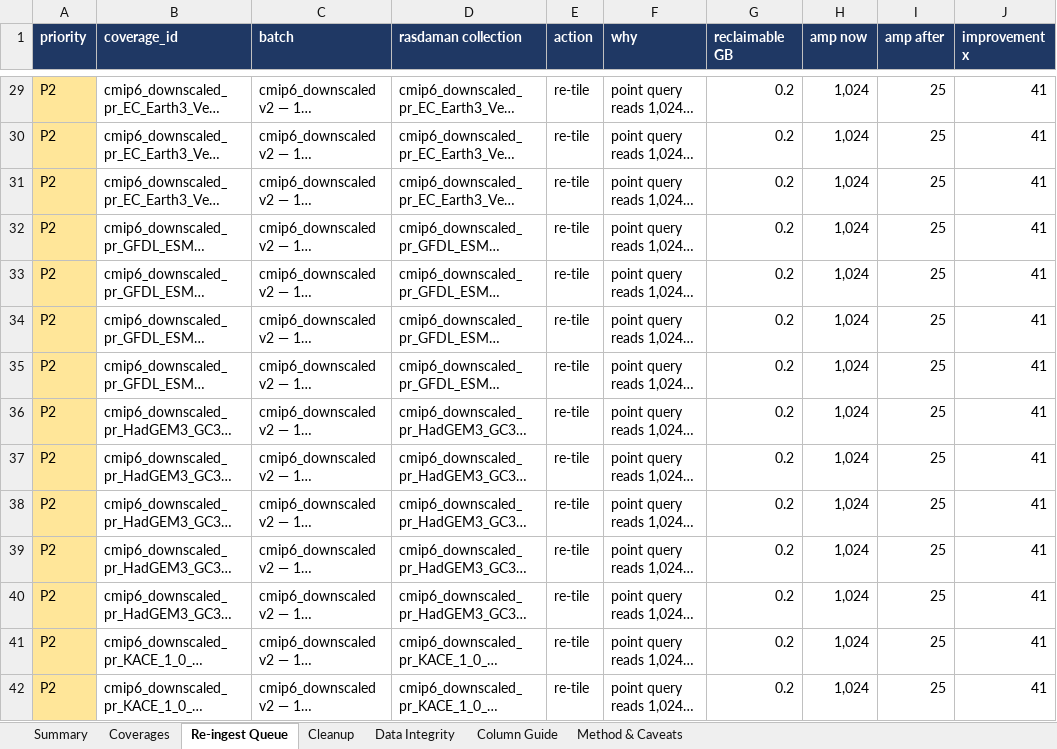
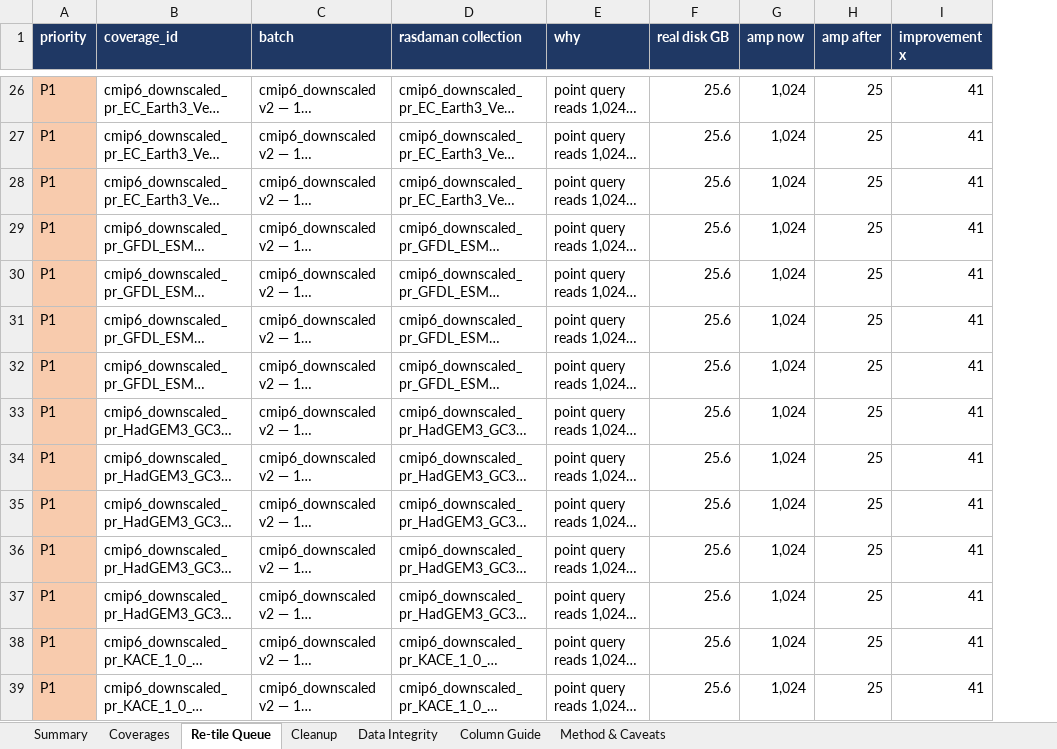
Before and after one commit to ua-snap/rasdaman-audit, an Excel workbook: rasdaman_tiling_audit.xlsx, sheet Re-tile Queue, drawn as a sheet; only a part is shown, gaps mark what is left out; long unchanged cells end in …; values as stored, in another font and other column widths than the file's, no borders; removed rows and columns are numbered as before the commit, all else as after; the diff covers the shown part only; the diff names each change by its address in the sheet, - before the commit and + after, or states it on an @@ line.

```diff
--- a/rasdaman_tiling_audit.xlsx (sheet Re-tile Queue)
+++ b/rasdaman_tiling_audit.xlsx (sheet Re-tile Queue)
-sheet tab: Re-ingest Queue
+sheet tab: Re-tile Queue
-column E (action), rows 29-42: all re-tile
-column G (reclaimable GB), rows 29-42: all 0.2
+column F (real disk GB), rows 26-39: all 25.6
-A26:A39 (priority): P2
+A26:A39 (priority): P1
-A26:A39 fill: #FFE699
+A26:A39 fill: #F8CBAD
```
Also changed, not shown: 56 added rows, 46 removed rows, 172 edited cells and cell formats elsewhere in this sheet, sheet Coverages, sheet Cleanup, sheet Summary, sheet Column Guide, sheet Method & Caveats, sheet Data Integrity, 9 other files.
